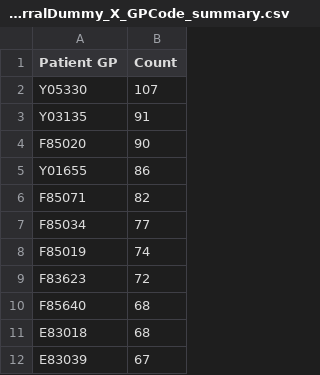
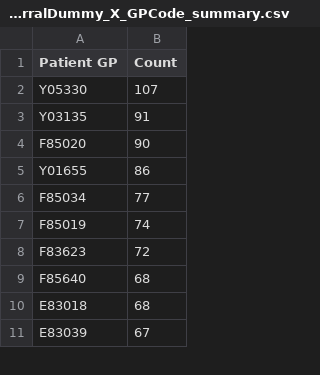
Before and after one commit to SarahHoustonGH/Diagnostic_HealthEquityAudit, a CSV file: Stage1Outputs/CDCReferralDummy_X_GPCode_summary.csv, drawn as a sheet; only a part is shown; removed rows and columns are numbered as before the commit, all else as after; the diff covers the shown part only; the diff names each change by its address in the sheet, - before the commit and + after, or states it on an @@ line.

```diff
--- a/Stage1Outputs/CDCReferralDummy_X_GPCode_summary.csv
+++ b/Stage1Outputs/CDCReferralDummy_X_GPCode_summary.csv
-row 6: F85071 | 82
```
Also changed, not shown: 4 added rows, 3 removed rows, 53 moved rows and 2 edited cells elsewhere in this file, Stage2Outputs/Merged_U_GP_IMD.csv, Stage2Outputs/Merged_U_Pop_IMD.csv, 24 other files.
